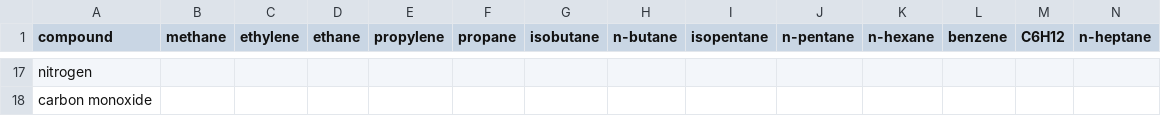
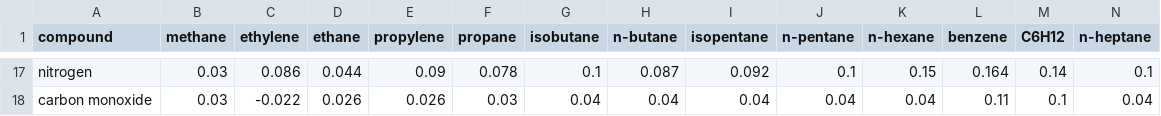
Before and after one commit to andreshyer/PREOS, a CSV file: binary_interaction.csv, drawn as a sheet; only a part is shown, gaps mark what is left out; the diff covers the shown part only; the diff names each change by its address in the sheet, - before the commit and + after, or states it on an @@ line.

```diff
--- a/binary_interaction.csv
+++ b/binary_interaction.csv
-B17:B18 (methane): (empty)
+B17:B18 (methane): 0.03
-C17 (ethylene): (empty)
+C17 (ethylene): 0.086
-D17 (ethane): (empty)
+D17 (ethane): 0.044
-E17 (propylene): (empty)
+E17 (propylene): 0.09
-F17 (propane): (empty)
+F17 (propane): 0.078
-G17 (isobutane): (empty)
+G17 (isobutane): 0.1
-H17 (n-butane): (empty)
+H17 (n-butane): 0.087
-I17 (isopentane): (empty)
+I17 (isopentane): 0.092
-J17 (n-pentane): (empty)
+J17 (n-pentane): 0.1
-K17 (n-hexane): (empty)
+K17 (n-hexane): 0.15
-L17 (benzene): (empty)
+L17 (benzene): 0.164
-M17 (C6H12): (empty)
+M17 (C6H12): 0.14
-N17 (n-heptane): (empty)
+N17 (n-heptane): 0.1
-C18 (ethylene): (empty)
+C18 (ethylene): -0.022
-D18 (ethane): (empty)
+D18 (ethane): 0.026
-E18 (propylene): (empty)
+E18 (propylene): 0.026
-F18 (propane): (empty)
+F18 (propane): 0.03
-G18 (isobutane): (empty)
+G18 (isobutane): 0.04
-H18 (n-butane): (empty)
+H18 (n-butane): 0.04
-I18 (isopentane): (empty)
+I18 (isopentane): 0.04
-J18 (n-pentane): (empty)
+J18 (n-pentane): 0.04
-K18 (n-hexane): (empty)
+K18 (n-hexane): 0.04
-L18 (benzene): (empty)
+L18 (benzene): 0.11
-M18 (C6H12): (empty)
+M18 (C6H12): 0.1
-N18 (n-heptane): (empty)
+N18 (n-heptane): 0.04
```
Also changed, not shown: 105 edited cells elsewhere in this file, preso_ab.csv, 2 other files.
